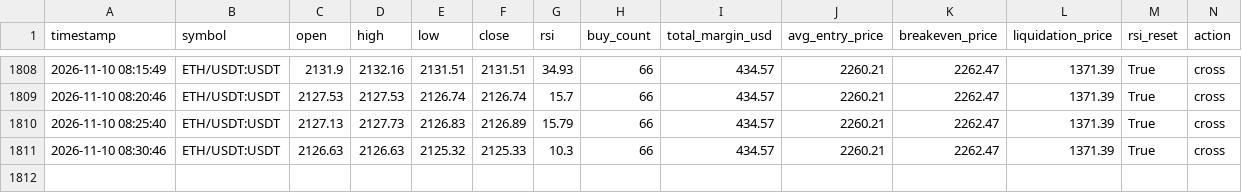
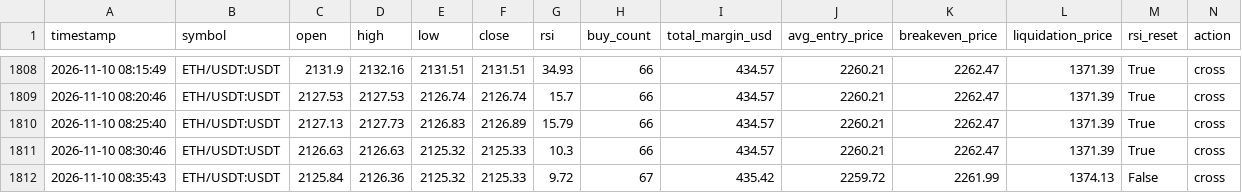
Before and after one commit to Ming-VV/OKX-RSI-5M, a CSV file: market_log_swap.csv, drawn as a sheet; only a part is shown, gaps mark what is left out; rows hold the shown columns only; the diff names each change by its address in the sheet, - before the commit and + after, or states it on an @@ line.

```diff
--- a/market_log_swap.csv
+++ b/market_log_swap.csv
+row 1812: 2026-11-10 08:35:43 | ETH/USDT:USDT | 2125.84 | 2126.36 | 2125.32 | 2125.33 | 9.72 | 67 | 435.42 | 2259.72 | 2261.99 | 1374.13 | False | cross
```
Also changed, not shown: 1 other file.
